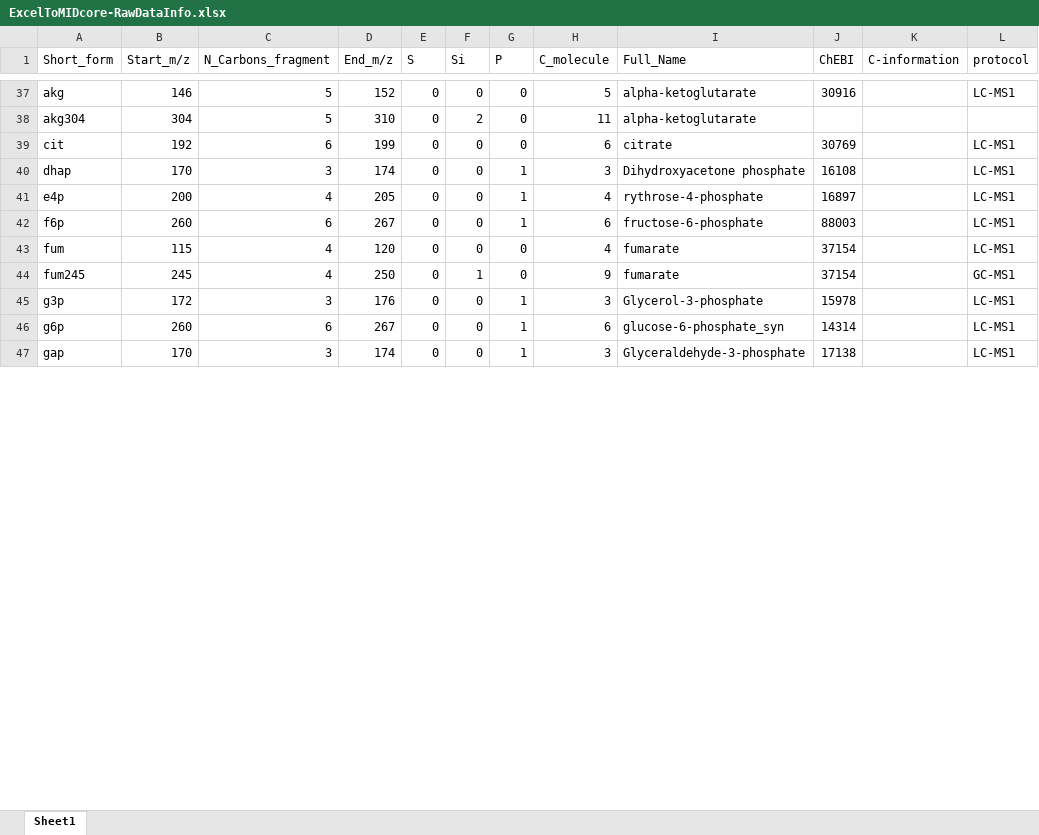
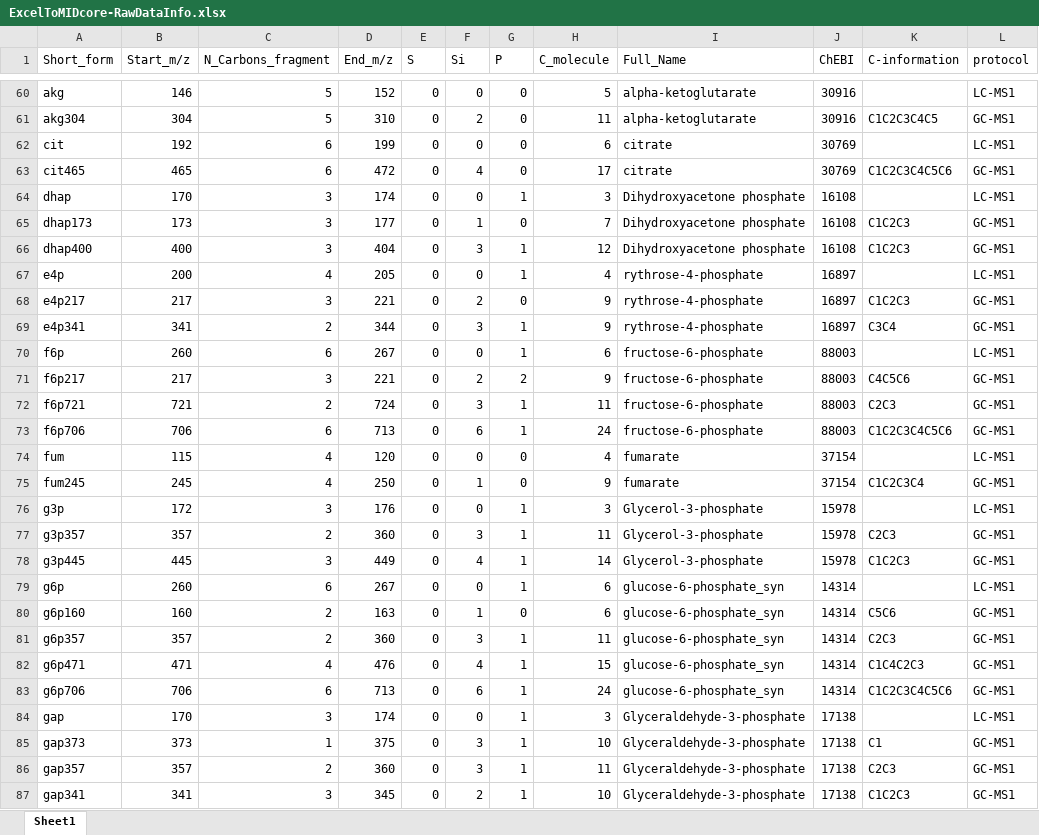
Before and after one commit to David-Ca-Re/CfB, an Excel workbook: ExcelToMIDcore-RawDataInfo.xlsx, sheet Sheet1, drawn as a sheet; only a part is shown, gaps mark what is left out; values as stored, in another font and other column widths than the file's, no borders; addresses are those after the commit; the diff covers the shown part only; the diff names each change by its address in the sheet, - before the commit and + after, or states it on an @@ line.

```diff
--- a/ExcelToMIDcore-RawDataInfo.xlsx (sheet Sheet1)
+++ b/ExcelToMIDcore-RawDataInfo.xlsx (sheet Sheet1)
-J61 (ChEBI): (empty)
+J61 (ChEBI): 30916
-K61 (C-information): (empty)
+K61 (C-information): C1C2C3C4C5
-L61 (protocol): (empty)
+L61 (protocol): GC-MS1
+row 63: cit465 | 465 | 6 | 472 | 0 | 4 | 0 | 17 | citrate | 30769 | C1C2C3C4C5C6 | GC-MS1
+row 65: dhap173 | 173 | 3 | 177 | 0 | 1 | 0 | 7 | Dihydroxyacetone phosphate | 16108 | C1C2C3 | GC-MS1
+row 66: dhap400 | 400 | 3 | 404 | 0 | 3 | 1 | 12 | Dihydroxyacetone phosphate | 16108 | C1C2C3 | GC-MS1
+row 68: e4p217 | 217 | 3 | 221 | 0 | 2 | 0 | 9 | rythrose-4-phosphate | 16897 | C1C2C3 | GC-MS1
+row 69: e4p341 | 341 | 2 | 344 | 0 | 3 | 1 | 9 | rythrose-4-phosphate | 16897 | C3C4 | GC-MS1
+row 71: f6p217 | 217 | 3 | 221 | 0 | 2 | 2 | 9 | fructose-6-phosphate | 88003 | C4C5C6 | GC-MS1
+row 72: f6p721 | 721 | 2 | 724 | 0 | 3 | 1 | 11 | fructose-6-phosphate | 88003 | C2C3 | GC-MS1
+row 73: f6p706 | 706 | 6 | 713 | 0 | 6 | 1 | 24 | fructose-6-phosphate | 88003 | C1C2C3C4C5C6 | GC-MS1
-K75 (C-information): (empty)
+K75 (C-information): C1C2C3C4
+row 77: g3p357 | 357 | 2 | 360 | 0 | 3 | 1 | 11 | Glycerol-3-phosphate | 15978 | C2C3 | GC-MS1
+row 78: g3p445 | 445 | 3 | 449 | 0 | 4 | 1 | 14 | Glycerol-3-phosphate | 15978 | C1C2C3 | GC-MS1
+row 80: g6p160 | 160 | 2 | 163 | 0 | 1 | 0 | 6 | glucose-6-phosphate_syn | 14314 | C5C6 | GC-MS1
+row 81: g6p357 | 357 | 2 | 360 | 0 | 3 | 1 | 11 | glucose-6-phosphate_syn | 14314 | C2C3 | GC-MS1
+row 82: g6p471 | 471 | 4 | 476 | 0 | 4 | 1 | 15 | glucose-6-phosphate_syn | 14314 | C1C4C2C3 | GC-MS1
+row 83: g6p706 | 706 | 6 | 713 | 0 | 6 | 1 | 24 | glucose-6-phosphate_syn | 14314 | C1C2C3C4C5C6 | GC-MS1
+row 85: gap373 | 373 | 1 | 375 | 0 | 3 | 1 | 10 | Glyceraldehyde-3-phosphate | 17138 | C1 | GC-MS1
+row 86: gap357 | 357 | 2 | 360 | 0 | 3 | 1 | 11 | Glyceraldehyde-3-phosphate | 17138 | C2C3 | GC-MS1
+row 87: gap341 | 341 | 3 | 345 | 0 | 2 | 1 | 10 | Glyceraldehyde-3-phosphate | 17138 | C1C2C3 | GC-MS1
```
Also changed, not shown: 32 added rows and 9 edited cells elsewhere in this sheet, formulas that keep their value.
